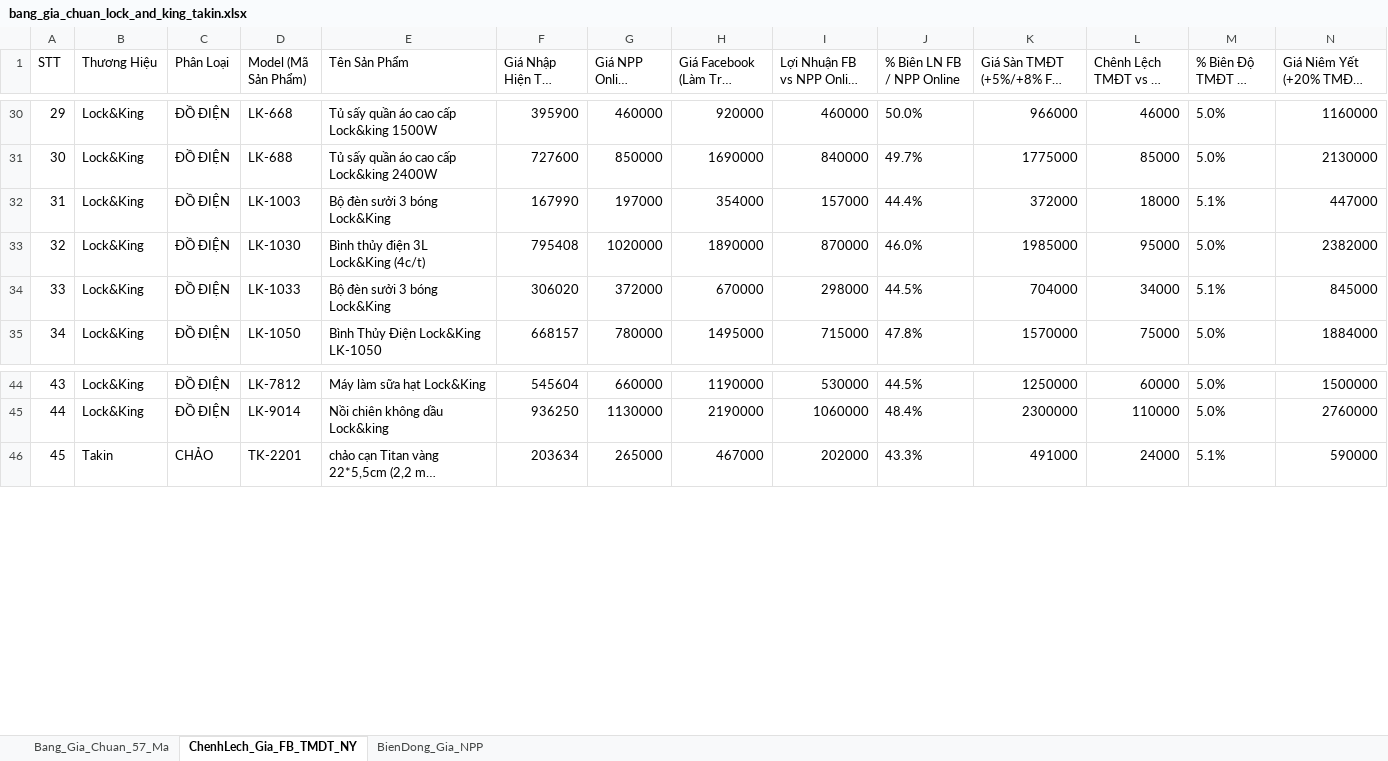
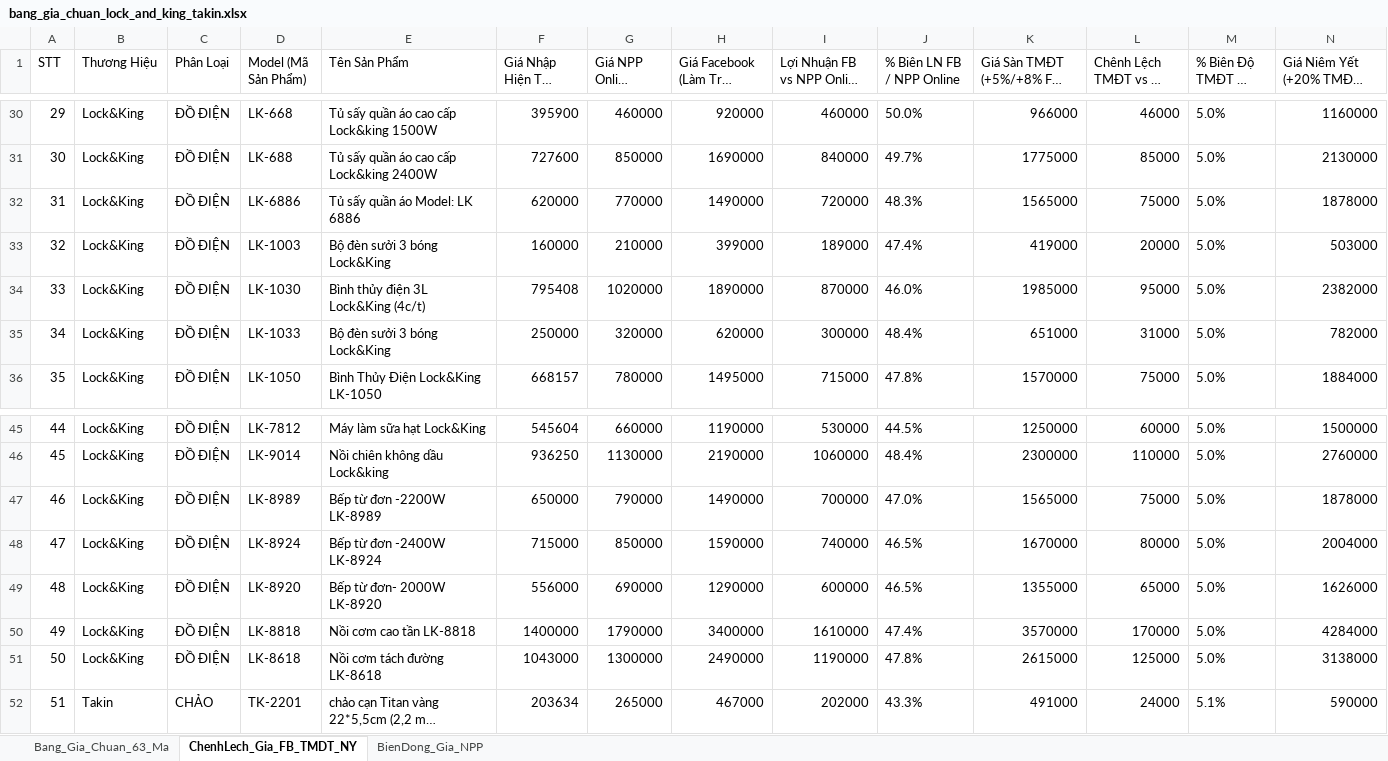
Before and after one commit to Tonytuyenle/baogiavugia, an Excel workbook: bang_gia_chuan_lock_and_king_takin.xlsx, sheet ChenhLech_Gia_FB_TMDT_NY, drawn as a sheet; only a part is shown, gaps mark what is left out; long unchanged cells end in …; values as stored, in another font and other column widths than the file's, no borders; addresses are those after the commit; the diff names each change by its address in the sheet, - before the commit and + after, or states it on an @@ line.

Commit message:
feat: them 6 san pham moi va cap nhat gia 2 san pham (quy mo toan he thong 63 model)

```diff
--- a/bang_gia_chuan_lock_and_king_takin.xlsx (sheet ChenhLech_Gia_FB_TMDT_NY)
+++ b/bang_gia_chuan_lock_and_king_takin.xlsx (sheet ChenhLech_Gia_FB_TMDT_NY)
-sheet tab: Bang_Gia_Chuan_57_Ma
+sheet tab: Bang_Gia_Chuan_63_Ma
+row 32: 31 | Lock&King | ĐỒ ĐIỆN | LK-6886 | Tủ sấy quần áo Model: LK 6886 | 620000 | 770000 | 1490000 | 720000 | 48.3% | 1565000 | 75000 | 5.0% | 1878000
@@ column A (STT) renumbered from row 33 down @@
-F33 (Giá Nhập Hiện Tại (VNĐ)): 167990
+F33 (Giá Nhập Hiện Tại (VNĐ)): 160000
-G33 (Giá NPP Online (VNĐ)): 197000
+G33 (Giá NPP Online (VNĐ)): 210000
-H33 (Giá Facebook (Làm Tròn Nghìn)): 354000
+H33 (Giá Facebook (Làm Tròn Nghìn)): 399000
-I33 (Lợi Nhuận FB vs NPP Online (VNĐ)): 157000
+I33 (Lợi Nhuận FB vs NPP Online (VNĐ)): 189000
-J33 (% Biên LN FB / NPP Online): 44.4%
+J33 (% Biên LN FB / NPP Online): 47.4%
-K33: 372000
+K33: 419000
-L33 (Chênh Lệch TMĐT vs FB (VNĐ)): 18000
+L33 (Chênh Lệch TMĐT vs FB (VNĐ)): 20000
-M33 (% Biên Độ TMĐT vs FB): 5.1%
+M33 (% Biên Độ TMĐT vs FB): 5.0%
-N33: 447000
+N33: 503000
-F35 (Giá Nhập Hiện Tại (VNĐ)): 306020
+F35 (Giá Nhập Hiện Tại (VNĐ)): 250000
-G35 (Giá NPP Online (VNĐ)): 372000
+G35 (Giá NPP Online (VNĐ)): 320000
-H35 (Giá Facebook (Làm Tròn Nghìn)): 670000
+H35 (Giá Facebook (Làm Tròn Nghìn)): 620000
-I35 (Lợi Nhuận FB vs NPP Online (VNĐ)): 298000
+I35 (Lợi Nhuận FB vs NPP Online (VNĐ)): 300000
-J35 (% Biên LN FB / NPP Online): 44.5%
+J35 (% Biên LN FB / NPP Online): 48.4%
-K35: 704000
+K35: 651000
-L35 (Chênh Lệch TMĐT vs FB (VNĐ)): 34000
+L35 (Chênh Lệch TMĐT vs FB (VNĐ)): 31000
-M35 (% Biên Độ TMĐT vs FB): 5.1%
+M35 (% Biên Độ TMĐT vs FB): 5.0%
-N35: 845000
+N35: 782000
+row 47: 46 | Lock&King | ĐỒ ĐIỆN | LK-8989 | Bếp từ đơn -2200W LK-8989 | 650000 | 790000 | 1490000 | 700000 | 47.0% | 1565000 | 75000 | 5.0% | 1878000
+row 48: 47 | Lock&King | ĐỒ ĐIỆN | LK-8924 | Bếp từ đơn -2400W LK-8924 | 715000 | 850000 | 1590000 | 740000 | 46.5% | 1670000 | 80000 | 5.0% | 2004000
+row 49: 48 | Lock&King | ĐỒ ĐIỆN | LK-8920 | Bếp từ đơn- 2000W LK-8920 | 556000 | 690000 | 1290000 | 600000 | 46.5% | 1355000 | 65000 | 5.0% | 1626000
+row 50: 49 | Lock&King | ĐỒ ĐIỆN | LK-8818 | Nồi cơm cao tần LK-8818 | 1400000 | 1790000 | 3400000 | 1610000 | 47.4% | 3570000 | 170000 | 5.0% | 4284000
+row 51: 50 | Lock&King | ĐỒ ĐIỆN | LK-8618 | Nồi cơm tách đường LK-8618 | 1043000 | 1300000 | 2490000 | 1190000 | 47.8% | 2615000 | 125000 | 5.0% | 3138000
```
Also changed, not shown: sheet BienDong_Gia_NPP, sheet Bang_Gia_Chuan_63_Ma, 5 other files.
